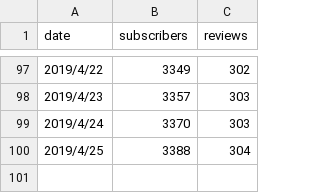
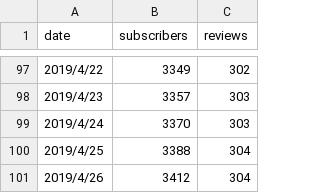
Before and after one commit to shu1124/app, a CSV file: assets/data.csv, drawn as a sheet; only a part is shown, gaps mark what is left out; the diff names each change by its address in the sheet, - before the commit and + after, or states it on an @@ line.

Commit message:
first-commit

```diff
--- a/assets/data.csv
+++ b/assets/data.csv
+row 101: 2019/4/26 | 3412 | 304
```
